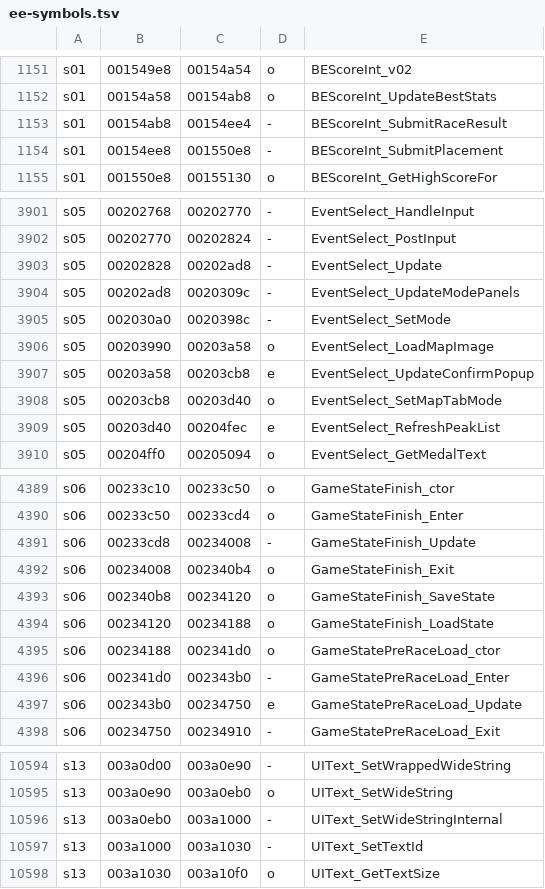
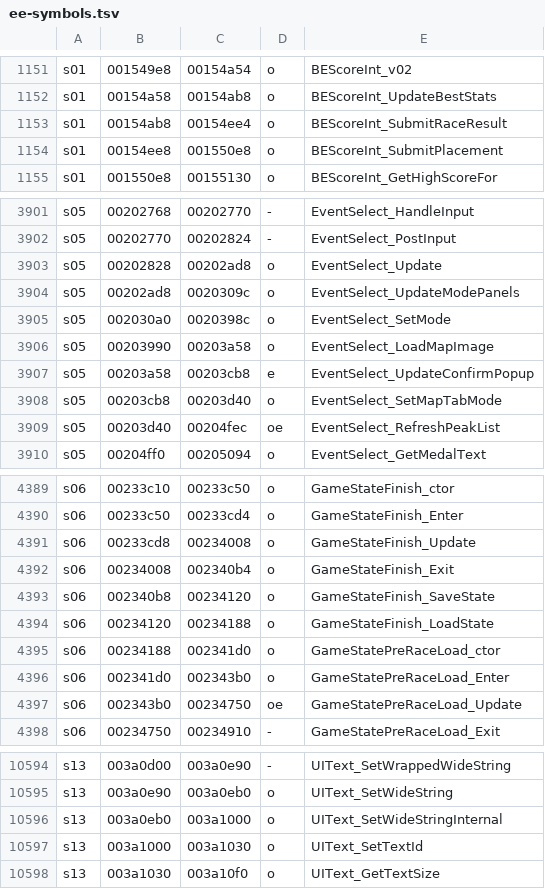
Before and after one commit to andersfischernielsen/ssx3-decomp, a TSV file: generated/ee-symbols.tsv, drawn as a sheet; only a part is shown, gaps mark what is left out; the diff covers the shown part only.

```diff
--- a/generated/ee-symbols.tsv
+++ b/generated/ee-symbols.tsv
@@ -1152,4 +1152,4 @@ s01	001549e8	00154a54	o	BEScoreInt_v02
 s01	00154a58	00154ab8	o	BEScoreInt_UpdateBestStats
-s01	00154ab8	00154ee4	-	BEScoreInt_SubmitRaceResult
-s01	00154ee8	001550e8	-	BEScoreInt_SubmitPlacement
+s01	00154ab8	00154ee4	o	BEScoreInt_SubmitRaceResult
+s01	00154ee8	001550e8	o	BEScoreInt_SubmitPlacement
 s01	001550e8	00155130	o	BEScoreInt_GetHighScoreFor
@@ -3902,5 +3902,5 @@ s05	00202768	00202770	-	EventSelect_HandleInput
 s05	00202770	00202824	-	EventSelect_PostInput
-s05	00202828	00202ad8	-	EventSelect_Update
-s05	00202ad8	0020309c	-	EventSelect_UpdateModePanels
-s05	002030a0	0020398c	-	EventSelect_SetMode
+s05	00202828	00202ad8	o	EventSelect_Update
+s05	00202ad8	0020309c	o	EventSelect_UpdateModePanels
+s05	002030a0	0020398c	o	EventSelect_SetMode
 s05	00203990	00203a58	o	EventSelect_LoadMapImage
@@ -3908,3 +3908,3 @@ s05	00203a58	00203cb8	e	EventSelect_UpdateConfirmPopup
 s05	00203cb8	00203d40	o	EventSelect_SetMapTabMode
-s05	00203d40	00204fec	e	EventSelect_RefreshPeakList
+s05	00203d40	00204fec	oe	EventSelect_RefreshPeakList
 s05	00204ff0	00205094	o	EventSelect_GetMedalText
@@ -4390,3 +4390,3 @@ s06	00233c10	00233c50	o	GameStateFinish_ctor
 s06	00233c50	00233cd4	o	GameStateFinish_Enter
-s06	00233cd8	00234008	-	GameStateFinish_Update
+s06	00233cd8	00234008	o	GameStateFinish_Update
 s06	00234008	002340b4	o	GameStateFinish_Exit
@@ -4395,4 +4395,4 @@ s06	00234120	00234188	o	GameStateFinish_LoadState
 s06	00234188	002341d0	o	GameStatePreRaceLoad_ctor
-s06	002341d0	002343b0	-	GameStatePreRaceLoad_Enter
-s06	002343b0	00234750	e	GameStatePreRaceLoad_Update
+s06	002341d0	002343b0	o	GameStatePreRaceLoad_Enter
+s06	002343b0	00234750	oe	GameStatePreRaceLoad_Update
 s06	00234750	00234910	-	GameStatePreRaceLoad_Exit
@@ -10595,4 +10595,4 @@ s13	003a0d00	003a0e90	-	UIText_SetWrappedWideString
 s13	003a0e90	003a0eb0	o	UIText_SetWideString
-s13	003a0eb0	003a1000	-	UIText_SetWideStringInternal
-s13	003a1000	003a1030	-	UIText_SetTextId
+s13	003a0eb0	003a1000	o	UIText_SetWideStringInternal
+s13	003a1000	003a1030	o	UIText_SetTextId
 s13	003a1030	003a10f0	o	UIText_GetTextSize
```
Also changed, not shown: 12 edited cells elsewhere in this file, 9 other files.
